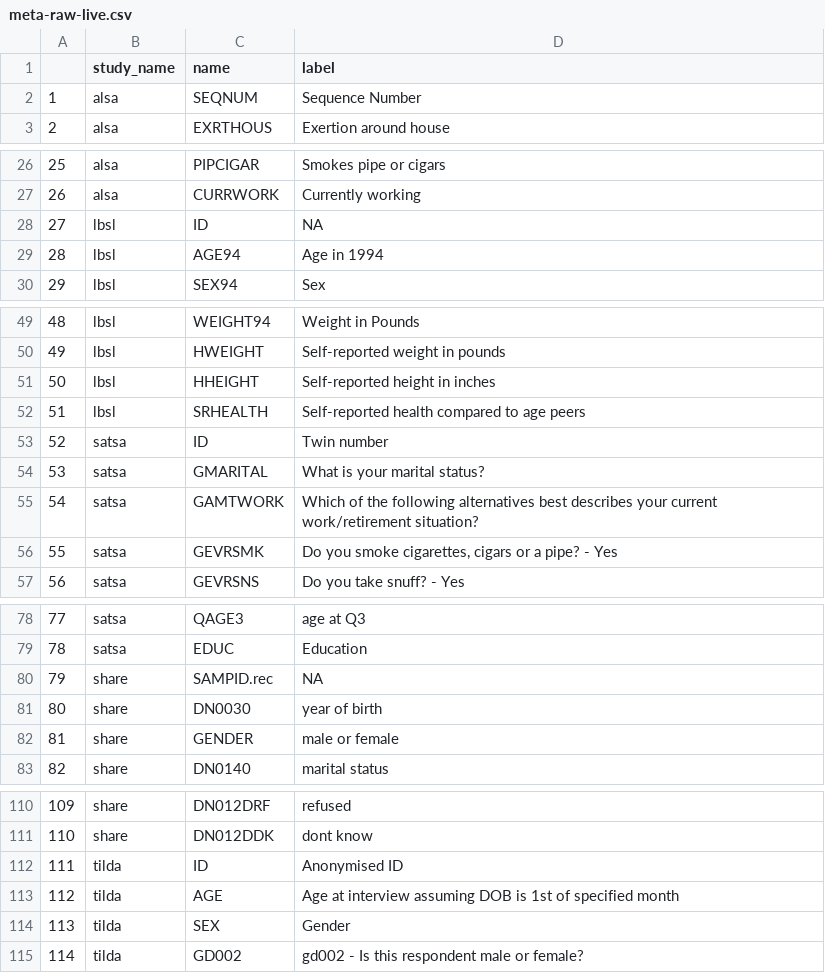
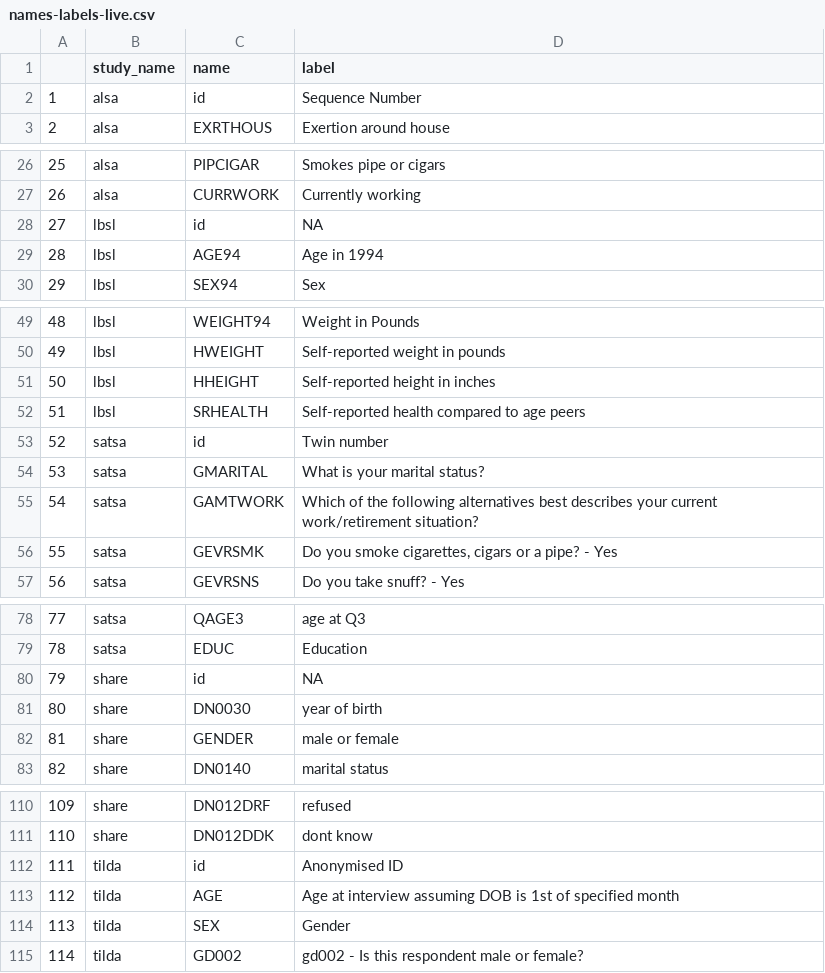
Before and after one commit to IALSA/ialsa-2016-groningen, a CSV file: data/meta/names-labels-live/names-labels-live.csv (was data/shared/derived/meta-raw-live.csv), drawn as a sheet; only a part is shown, gaps mark what is left out.

```diff
--- a/data/shared/derived/meta-raw-live.csv
+++ b/data/meta/names-labels-live/names-labels-live.csv
@@ -1,3 +1,3 @@
 "","study_name","name","label"
-"1","alsa","SEQNUM","Sequence Number"
+"1","alsa","id","Sequence Number"
 "2","alsa","EXRTHOUS","Exertion around house"
@@ -27,3 +27,3 @@
 "26","alsa","CURRWORK","Currently working"
-"27","lbsl","ID",NA
+"27","lbsl","id",NA
 "28","lbsl","AGE94","Age in 1994"
@@ -52,3 +52,3 @@
 "51","lbsl","SRHEALTH","Self-reported health compared to age peers"
-"52","satsa","ID","Twin number"
+"52","satsa","id","Twin number"
 "53","satsa","GMARITAL","What is your marital status?"
@@ -79,3 +79,3 @@
 "78","satsa","EDUC","Education"
-"79","share","SAMPID.rec",NA
+"79","share","id",NA
 "80","share","DN0030","year of birth"
@@ -111,3 +111,3 @@
 "110","share","DN012DDK","dont know"
-"111","tilda","ID","Anonymised ID"
+"111","tilda","id","Anonymised ID"
 "112","tilda","AGE","Age at interview assuming DOB is 1st of specified month"
```
Also changed, not shown: data/meta/names-labels-live/nl-alsa.csv, data/meta/names-labels-live/nl-lbsl.csv, 33 other files.
